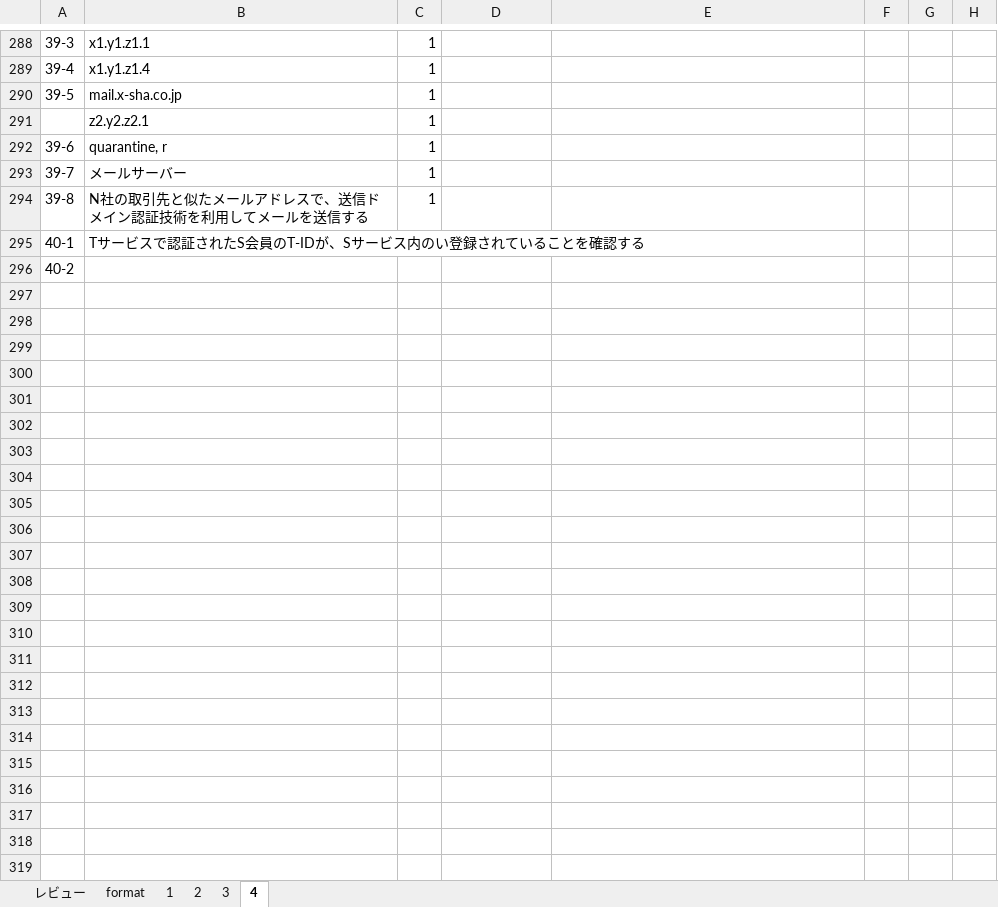
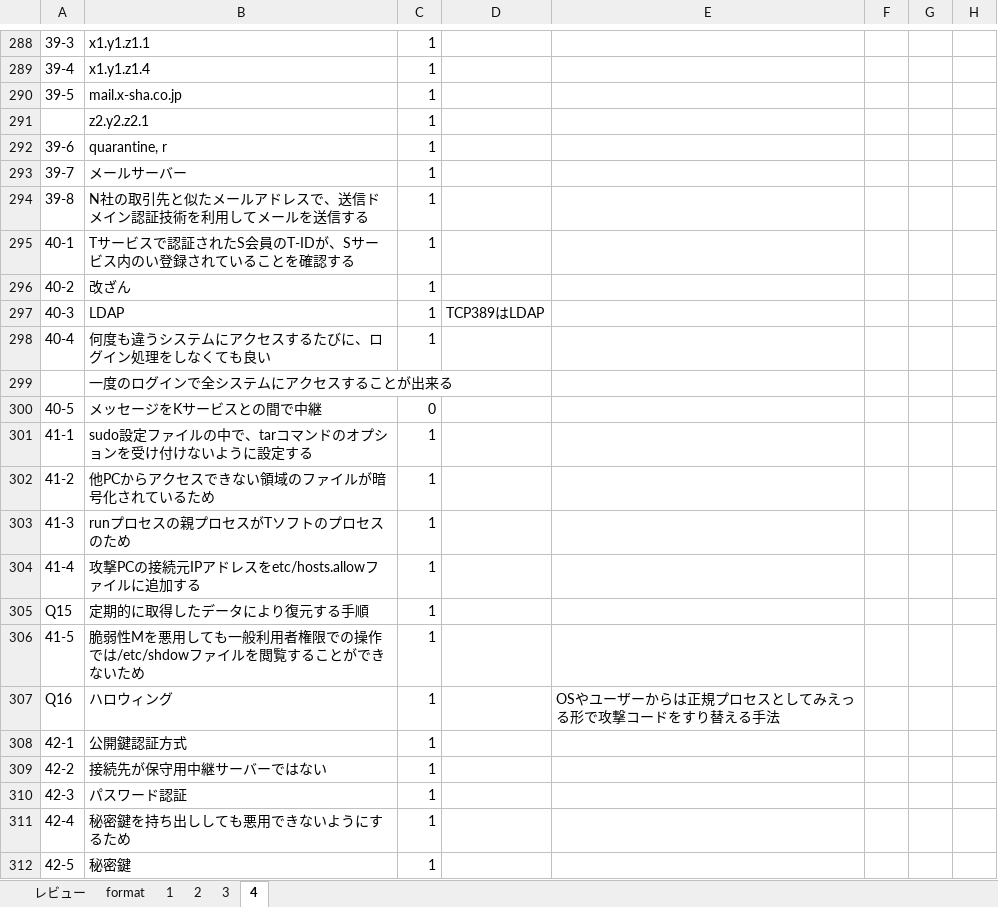
Before and after one commit to Shinichi0713/security_specialist, an Excel workbook: 2025/basic/archive_solves.xlsm, sheet 4, drawn as a sheet; only a part is shown, gaps mark what is left out; values as stored, in another font and other column widths than the file's, no borders; the diff names each change by its address in the sheet, - before the commit and + after, or states it on an @@ line.

Commit message:
up

```diff
--- a/2025/basic/archive_solves.xlsm (sheet 4)
+++ b/2025/basic/archive_solves.xlsm (sheet 4)
-C295:C296: (empty)
+C295:C296: 1
-B296: (empty)
+B296: 改ざん
+row 297: 40-3 | LDAP | 1 | TCP389はLDAP
+row 298: 40-4 | 何度も違うシステムにアクセスするたびに、ログイン処理をしなくても良い | 1
+row 299:  | 一度のログインで全システムにアクセスすることが出来る
+row 300: 40-5 | メッセージをKサービスとの間で中継 | 0
+row 301: 41-1 | sudo設定ファイルの中で、tarコマンドのオプションを受け付けないように設定する | 1
+row 302: 41-2 | 他PCからアクセスできない領域のファイルが暗号化されているため | 1
+row 303: 41-3 | runプロセスの親プロセスがTソフトのプロセスのため | 1
+row 304: 41-4 | 攻撃PCの接続元IPアドレスをetc/hosts.allowファイルに追加する | 1
+row 305: Q15 | 定期的に取得したデータにより復元する手順 | 1
+row 306: 41-5 | 脆弱性Mを悪用しても一般利用者権限での操作では/etc/shdowファイルを閲覧することができないため | 1
+row 307: Q16 | ハロウィング | 1 |  | OSやユーザーからは正規プロセスとしてみえっる形で攻撃コードをすり替える手法
+row 308: 42-1 | 公開鍵認証方式 | 1
+row 309: 42-2 | 接続先が保守用中継サーバーではない | 1
+row 310: 42-3 | パスワード認証 | 1
+row 311: 42-4 | 秘密鍵を持ち出ししても悪用できないようにするため | 1
+row 312: 42-5 | 秘密鍵 | 1
```
